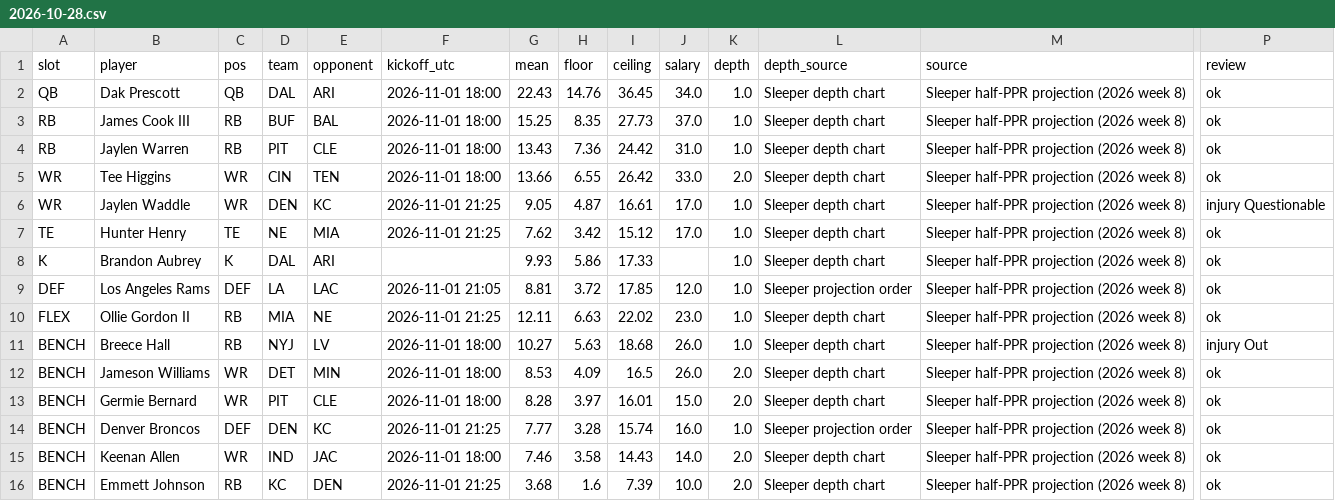
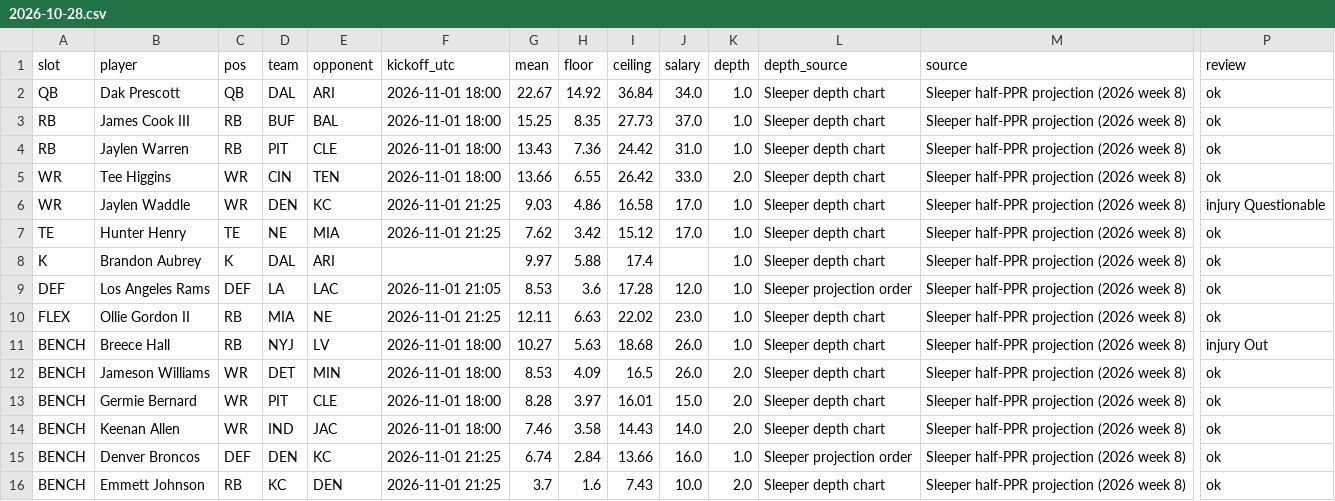
Before and after one commit to Dave356w/-nfl-top25-rankings, a CSV file: site/data/lineup/history/2026-10-28.csv, drawn as a sheet; only a part is shown, gaps mark what is left out; removed rows and columns are numbered as before the commit, all else as after; rows hold the shown columns only; the diff names each change by its address in the sheet, - before the commit and + after, or states it on an @@ line.

```diff
--- a/site/data/lineup/history/2026-10-28.csv
+++ b/site/data/lineup/history/2026-10-28.csv
-G2 (mean): 22.43
+G2 (mean): 22.67
-H2 (floor): 14.76
+H2 (floor): 14.92
-I2 (ceiling): 36.45
+I2 (ceiling): 36.84
-G6 (mean): 9.05
+G6 (mean): 9.03
-H6 (floor): 4.87
+H6 (floor): 4.86
-I6 (ceiling): 16.61
+I6 (ceiling): 16.58
-G8 (mean): 9.93
+G8 (mean): 9.97
-H8 (floor): 5.86
+H8 (floor): 5.88
-I8 (ceiling): 17.33
+I8 (ceiling): 17.4
-G9 (mean): 8.81
+G9 (mean): 8.53
-H9 (floor): 3.72
+H9 (floor): 3.6
-I9 (ceiling): 17.85
+I9 (ceiling): 17.28
-row 14: BENCH | Denver Broncos | DEF | DEN | KC | 2026-11-01 21:25 | 7.77 | 3.28 | 15.74 | 16.0 | 1.0 | Sleeper projection order | Sleeper half-PPR projection (2026 week 8) | ok
+row 15: BENCH | Denver Broncos | DEF | DEN | KC | 2026-11-01 21:25 | 6.74 | 2.84 | 13.66 | 16.0 | 1.0 | Sleeper projection order | Sleeper half-PPR projection (2026 week 8) | ok
-G16 (mean): 3.68
+G16 (mean): 3.7
-I16 (ceiling): 7.39
+I16 (ceiling): 7.43
```
Also changed, not shown: site/data/history/2026-10-28.csv, site/data/latest.csv, 25 other files.
